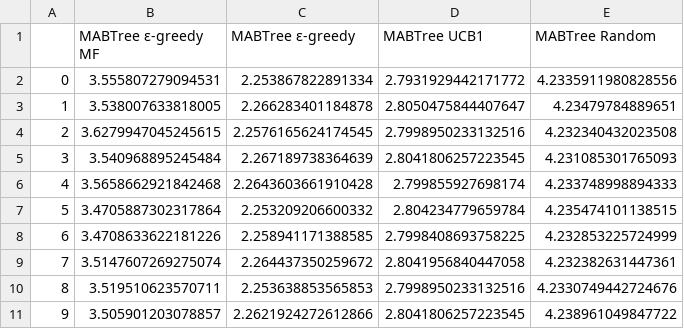
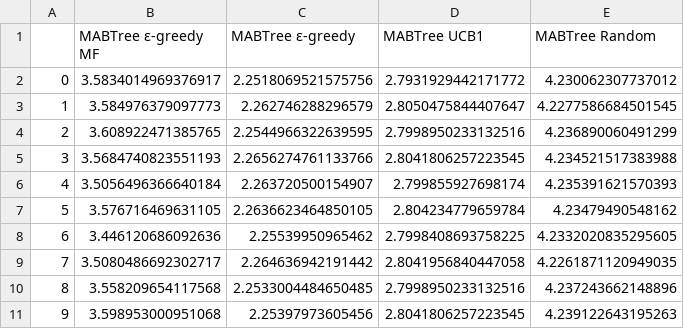
Before and after one commit to rik1599/recsys4good, a CSV file: out/mabtree_entropies.csv, drawn as a sheet.

```diff
--- a/out/mabtree_entropies.csv
+++ b/out/mabtree_entropies.csv
@@ -1,11 +1,11 @@
 ,MABTree ε-greedy MF,MABTree ε-greedy,MABTree UCB1,MABTree Random
-0,3.555807279094531,2.253867822891334,2.7931929442171772,4.2335911980828556
-1,3.538007633818005,2.266283401184878,2.8050475844407647,4.23479784889651
-2,3.6279947045245615,2.2576165624174545,2.7998950233132516,4.232340432023508
-3,3.540968895245484,2.267189738364639,2.8041806257223545,4.231085301765093
-4,3.5658662921842468,2.2643603661910428,2.799855927698174,4.233748998894333
-5,3.4705887302317864,2.253209206600332,2.804234779659784,4.235474101138515
-6,3.4708633622181226,2.258941171388585,2.7998408693758225,4.232853225724999
-7,3.5147607269275074,2.264437350259672,2.8041956840447058,4.232382631447361
-8,3.519510623570711,2.253638853565853,2.7998950233132516,4.2330749442724676
-9,3.505901203078857,2.2621924272612866,2.8041806257223545,4.238961049847722
+0,3.5834014969376917,2.2518069521575756,2.7931929442171772,4.230062307737012
+1,3.584976379097773,2.262746288296579,2.8050475844407647,4.2277586684501545
+2,3.608922471385765,2.2544966322639595,2.7998950233132516,4.236890060491299
+3,3.5684740823551193,2.2656274761133766,2.8041806257223545,4.234521517383988
+4,3.5056496366640184,2.263720500154907,2.799855927698174,4.235391621570393
+5,3.576716469631105,2.2636623464850105,2.804234779659784,4.23479490548162
+6,3.446120686092636,2.25539950965462,2.7998408693758225,4.2332020835295605
+7,3.5080486692302717,2.264636942191442,2.8041956840447058,4.2261871120949035
+8,3.558209654117568,2.2533004484650485,2.7998950233132516,4.237243662148896
+9,3.598953000951068,2.25397973605456,2.8041806257223545,4.239122643195263
```
Also changed, not shown: out/baseline_entropies.csv, out/baseline_rewards.csv, 8 other files.
